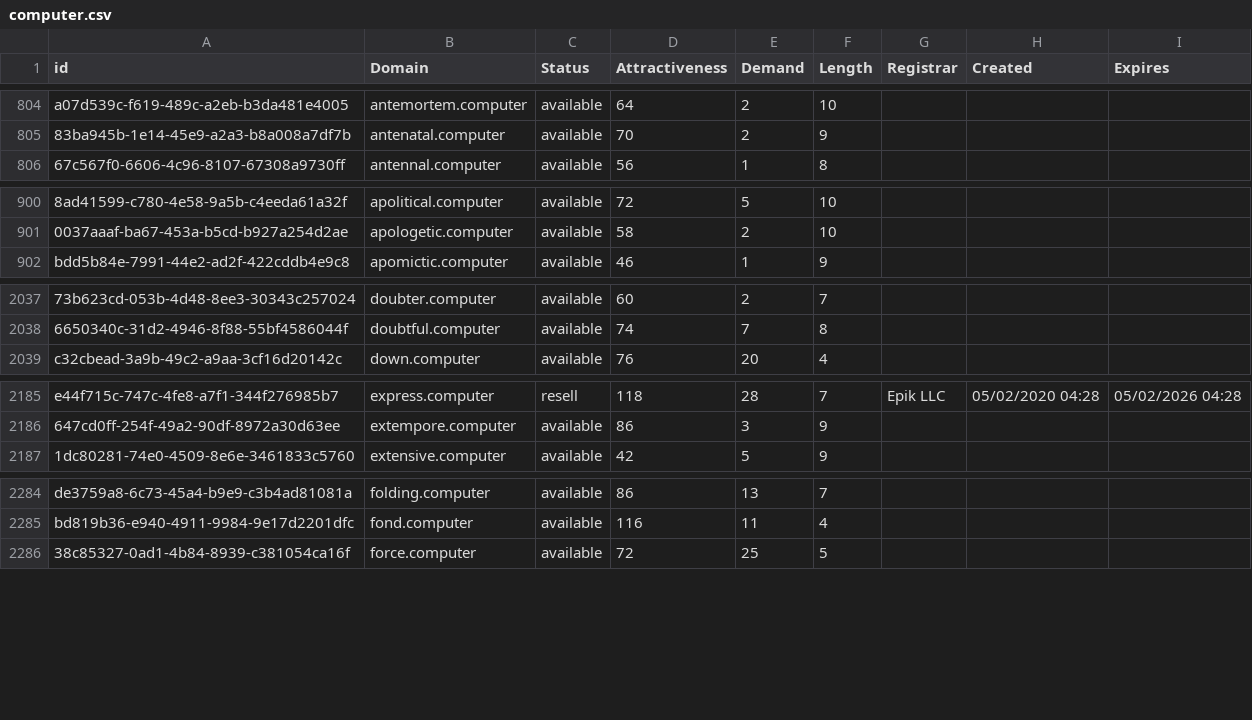
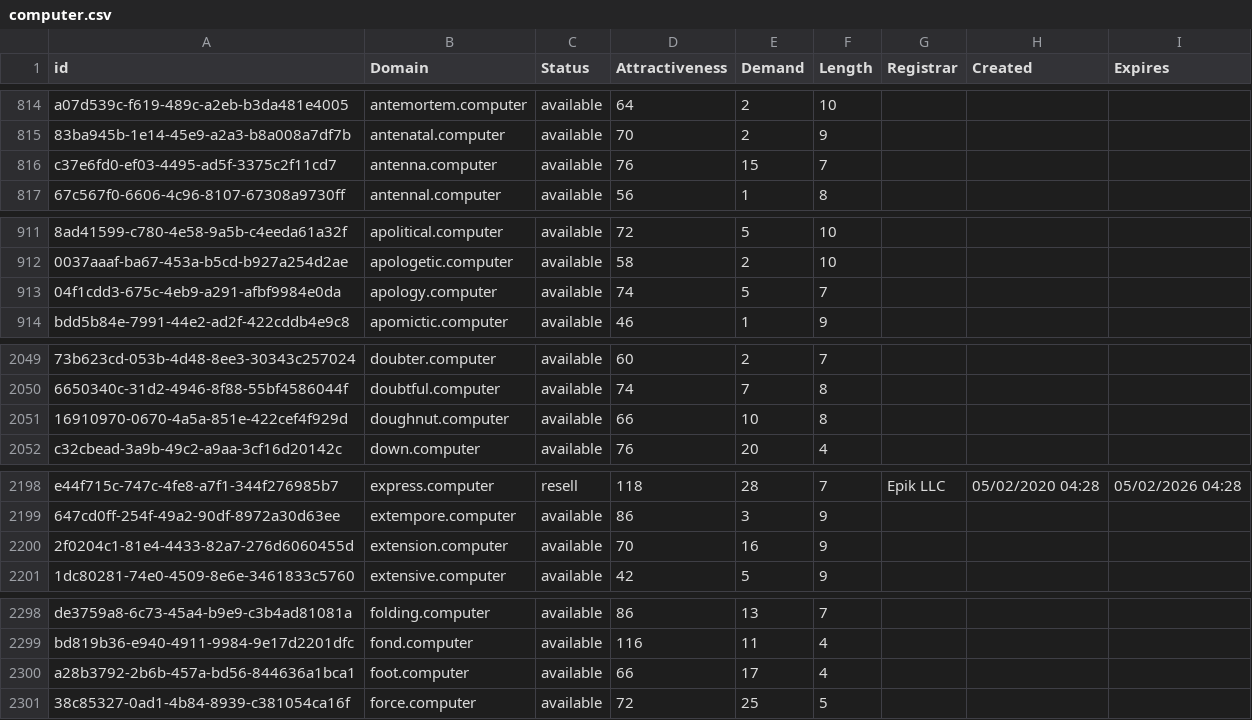
Before and after one commit to UniqueDomains/computer-oneword-domains, a CSV file: computer.csv, drawn as a sheet; only a part is shown, gaps mark what is left out; the diff covers the shown part only; the diff names each change by its address in the sheet, - before the commit and + after, or states it on an @@ line.

```diff
--- a/computer.csv
+++ b/computer.csv
+row 816: c37e6fd0-ef03-4495-ad5f-3375c2f11cd7 | antenna.computer | available | 76 | 15 | 7
+row 913: 04f1cdd3-675c-4eb9-a291-afbf9984e0da | apology.computer | available | 74 | 5 | 7
+row 2051: 16910970-0670-4a5a-851e-422cef4f929d | doughnut.computer | available | 66 | 10 | 8
+row 2200: 2f0204c1-81e4-4433-82a7-276d6060455d | extension.computer | available | 70 | 16 | 9
+row 2300: a28b3792-2b6b-457a-bd56-844636a1bca1 | foot.computer | available | 66 | 17 | 4
```
Also changed, not shown: 25 added rows and 3 edited cells elsewhere in this file, 2 other files.
